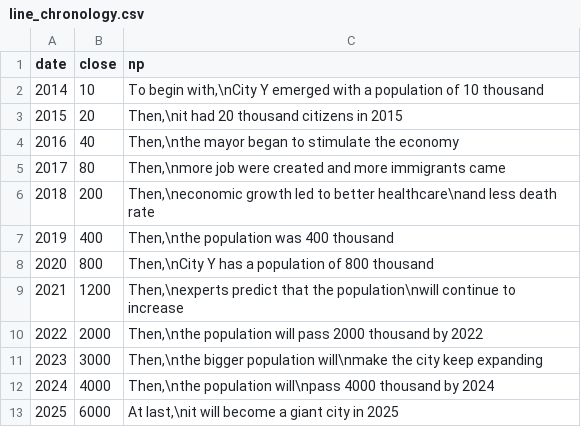
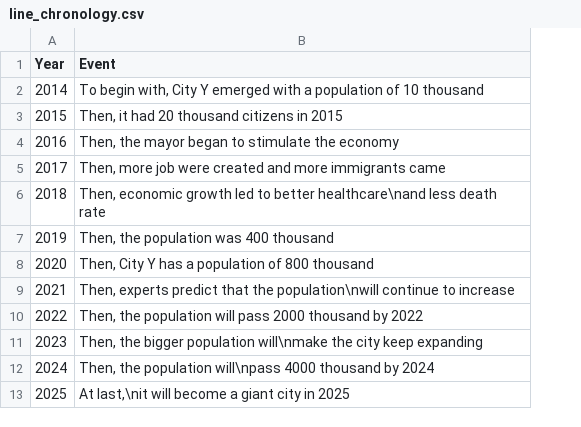
Before and after one commit to OliviaLan/olivialan.github.io, a CSV file: narrative_ordering/datasets/line_chronology.csv, drawn as a sheet; removed rows and columns are numbered as before the commit, all else as after; the diff names each change by its address in the sheet, - before the commit and + after, or states it on an @@ line.

```diff
--- a/narrative_ordering/datasets/line_chronology.csv
+++ b/narrative_ordering/datasets/line_chronology.csv
-column B (close), rows 2-13: 10 | 20 | 40 | 80 | 200 | 400 | 800 | 1200 | 2000 | 3000 | 4000 | 6000
-column C (np), rows 2-13: To begin with,\nCity Y emerged with a population of 10 thousand | Then,\nit had 20 thousand citizens in 2015 | Then,\nthe mayor began to stimulate the economy | Then,\nmore job were created and more immigrants came | Then,\neconomic growth led to better healthcare\nand less death rate | Then,\nthe population was 400 thousand | Then,\nCity Y has a population of 800 thousand | Then,\nexperts predict that the population\nwill continue to increase | Then,\nthe population will pass 2000 thousand by 2022 | Then,\nthe bigger population will\nmake the city keep expanding | Then,\nthe population will\npass 4000 thousand by 2024 | At last,\nit will become a giant city in 2025
+column B (Event), rows 2-13: To begin with, City Y emerged with a population of 10 thousand | Then, it had 20 thousand citizens in 2015 | Then, the mayor began to stimulate the economy | Then, more job were created and more immigrants came | Then, economic growth led to better healthcare\nand less death rate | Then, the population was 400 thousand | Then, City Y has a population of 800 thousand | Then, experts predict that the population\nwill continue to increase | Then, the population will pass 2000 thousand by 2022 | Then, the bigger population will\nmake the city keep expanding | Then, the population will\npass 4000 thousand by 2024 | At last,\nit will become a giant city in 2025
-A1: date
+A1: Year
```
Also changed, not shown: narrative_ordering/datasets/line_anchor.csv, narrative_ordering/datasets/line_halfway.csv, 16 other files.
